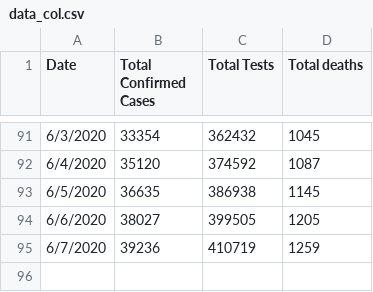
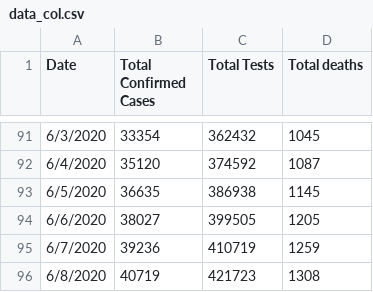
Before and after one commit to ideascol/covid19, a CSV file: data/data_col.csv, drawn as a sheet; only a part is shown, gaps mark what is left out.

```diff
--- a/data/data_col.csv
+++ b/data/data_col.csv
@@ -95 +95,2 @@ Date,Total Confirmed Cases,Total Tests,Total deaths
 6/7/2020,39236,410719,1259
+6/8/2020,40719,421723,1308
```
Also changed, not shown: data/data_200day_confirmed_cases_countries.csv, data/data_italy.csv, 9 other files.
